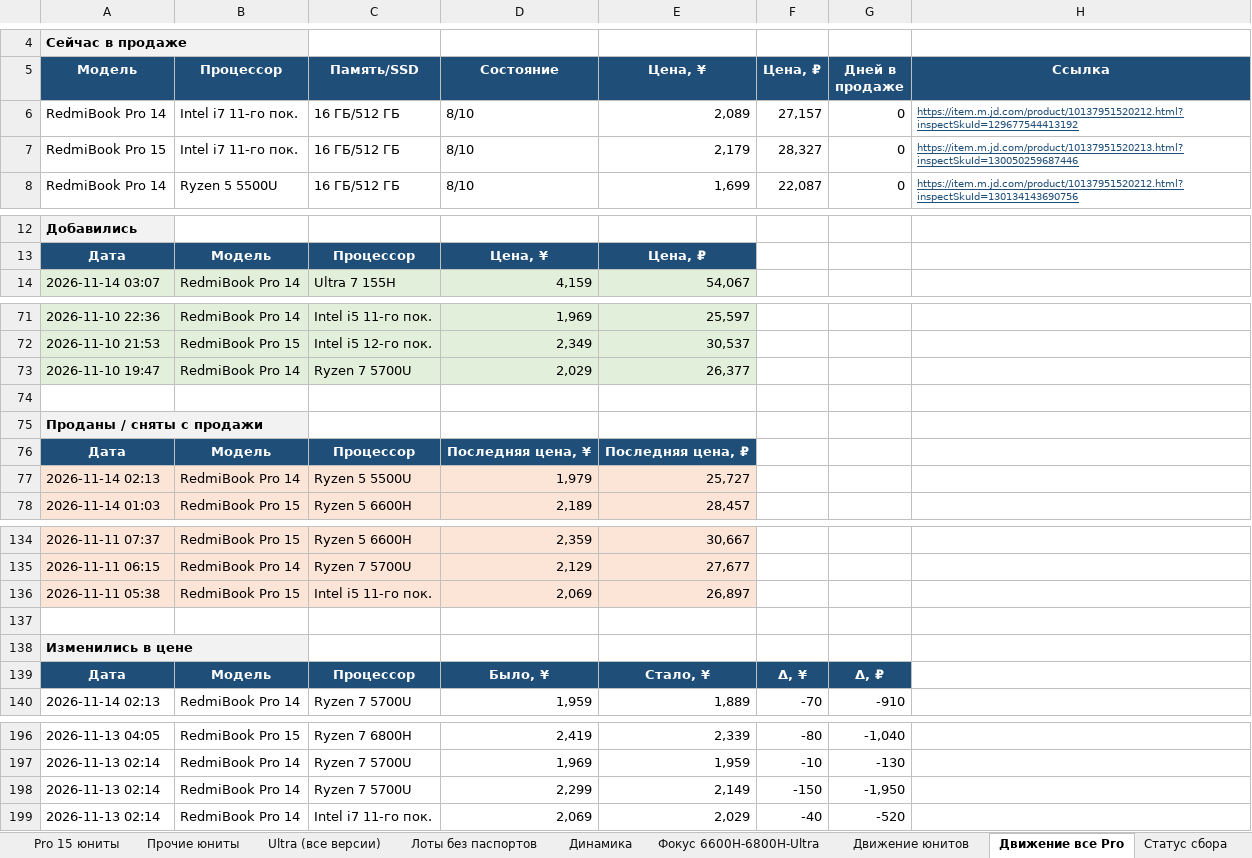
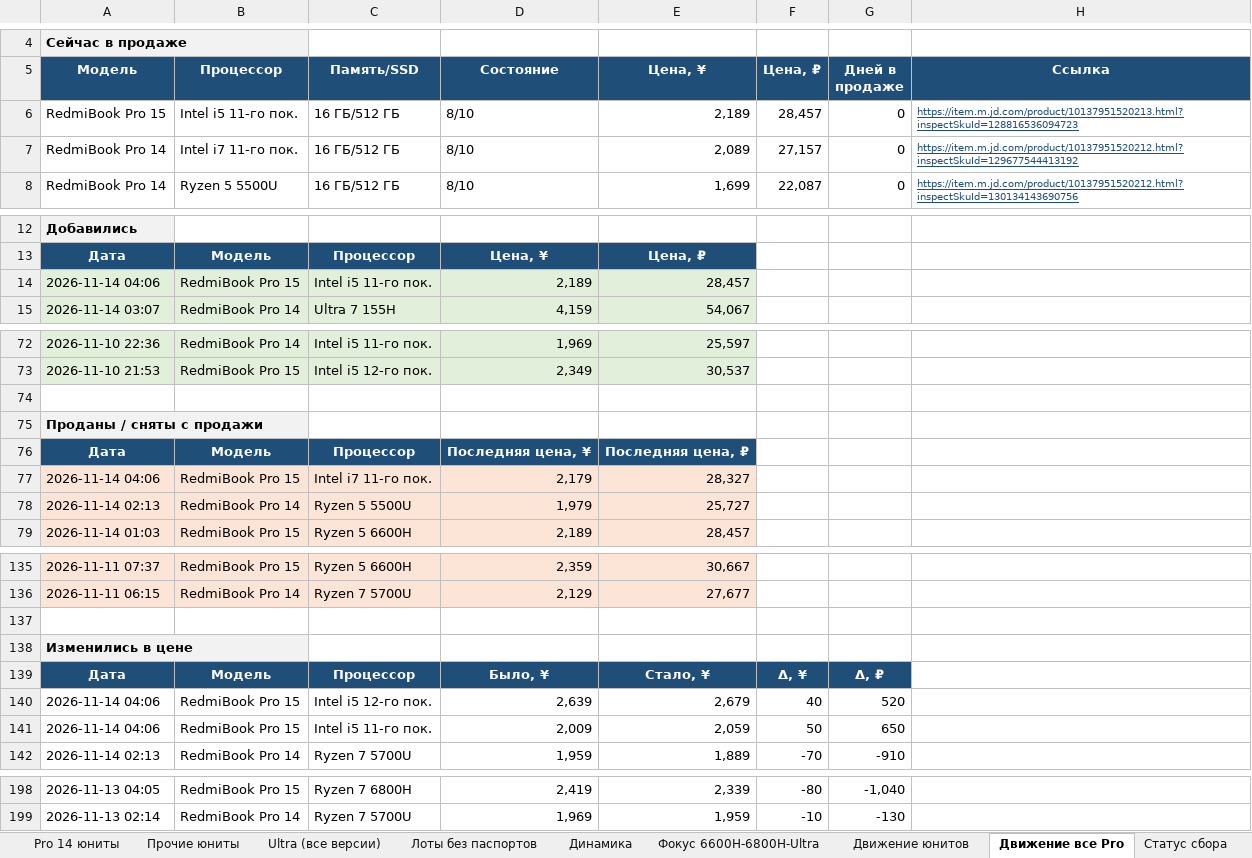
Before and after one commit to usmniko-spec/jd-laptops, an Excel workbook: redmibook_pro_auto.xlsx, sheet Движение все Pro, drawn as a sheet; only a part is shown, gaps mark what is left out; values as stored, in another font and other column widths than the file's, no borders; removed rows and columns are numbered as before the commit, all else as after; the diff names each change by its address in the sheet, - before the commit and + after, or states it on an @@ line.

```diff
--- a/redmibook_pro_auto.xlsx (sheet Движение все Pro)
+++ b/redmibook_pro_auto.xlsx (sheet Движение все Pro)
-sheet tab: Pro 15 юниты
+row 6: RedmiBook Pro 15 | Intel i5 11-го пок. | 16 ГБ/512 ГБ | 8/10 | 2,189 | 28,457 | 0 | https://item.m.jd.com/product/10137951520213.html?inspectSkuId=128816536094723
-row 7: RedmiBook Pro 15 | Intel i7 11-го пок. | 16 ГБ/512 ГБ | 8/10 | 2,179 | 28,327 | 0 | https://item.m.jd.com/product/10137951520213.html?inspectSkuId=130050259687446
+row 14: 2026-11-14 04:06 | RedmiBook Pro 15 | Intel i5 11-го пок. | 2,189 | 28,457
-row 73: 2026-11-10 19:47 | RedmiBook Pro 14 | Ryzen 7 5700U | 2,029 | 26,377
+row 77: 2026-11-14 04:06 | RedmiBook Pro 15 | Intel i7 11-го пок. | 2,179 | 28,327
-row 136: 2026-11-11 05:38 | RedmiBook Pro 15 | Intel i5 11-го пок. | 2,069 | 26,897
+row 140: 2026-11-14 04:06 | RedmiBook Pro 15 | Intel i5 12-го пок. | 2,639 | 2,679 | 40 | 520
+row 141: 2026-11-14 04:06 | RedmiBook Pro 15 | Intel i5 11-го пок. | 2,009 | 2,059 | 50 | 650
-row 198: 2026-11-13 02:14 | RedmiBook Pro 14 | Ryzen 7 5700U | 2,299 | 2,149 | -150 | -1,950
-row 199: 2026-11-13 02:14 | RedmiBook Pro 14 | Intel i7 11-го пок. | 2,069 | 2,029 | -40 | -520
```
Also changed, not shown: sheet Динамика, sheet Сводка, sheet Лоты без паспортов, sheet Фокус 6600H-6800H-Ultra, sheet Статус сбора, sheet Покрытие, 1 more sheet, charts or pictures, 4 other files.
